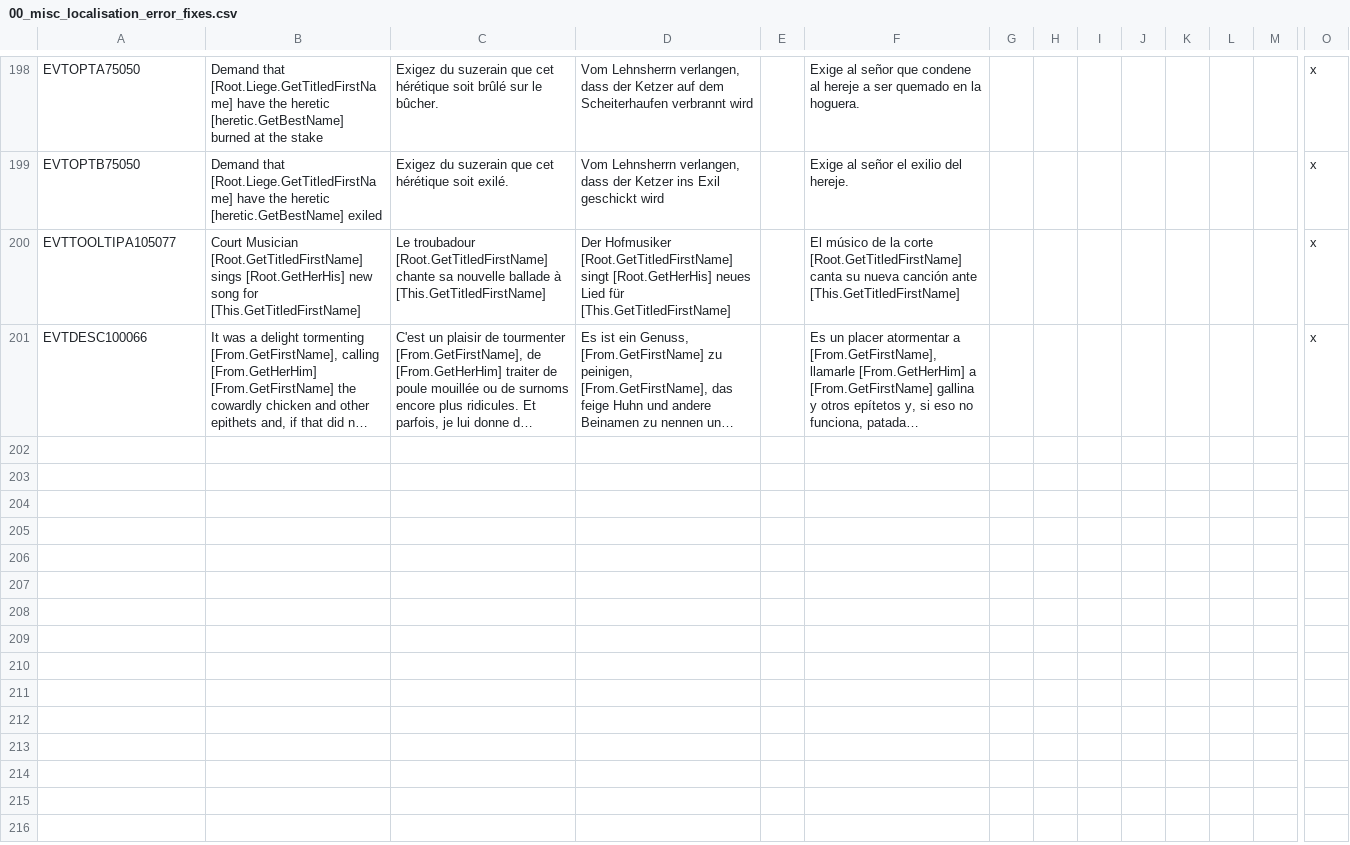
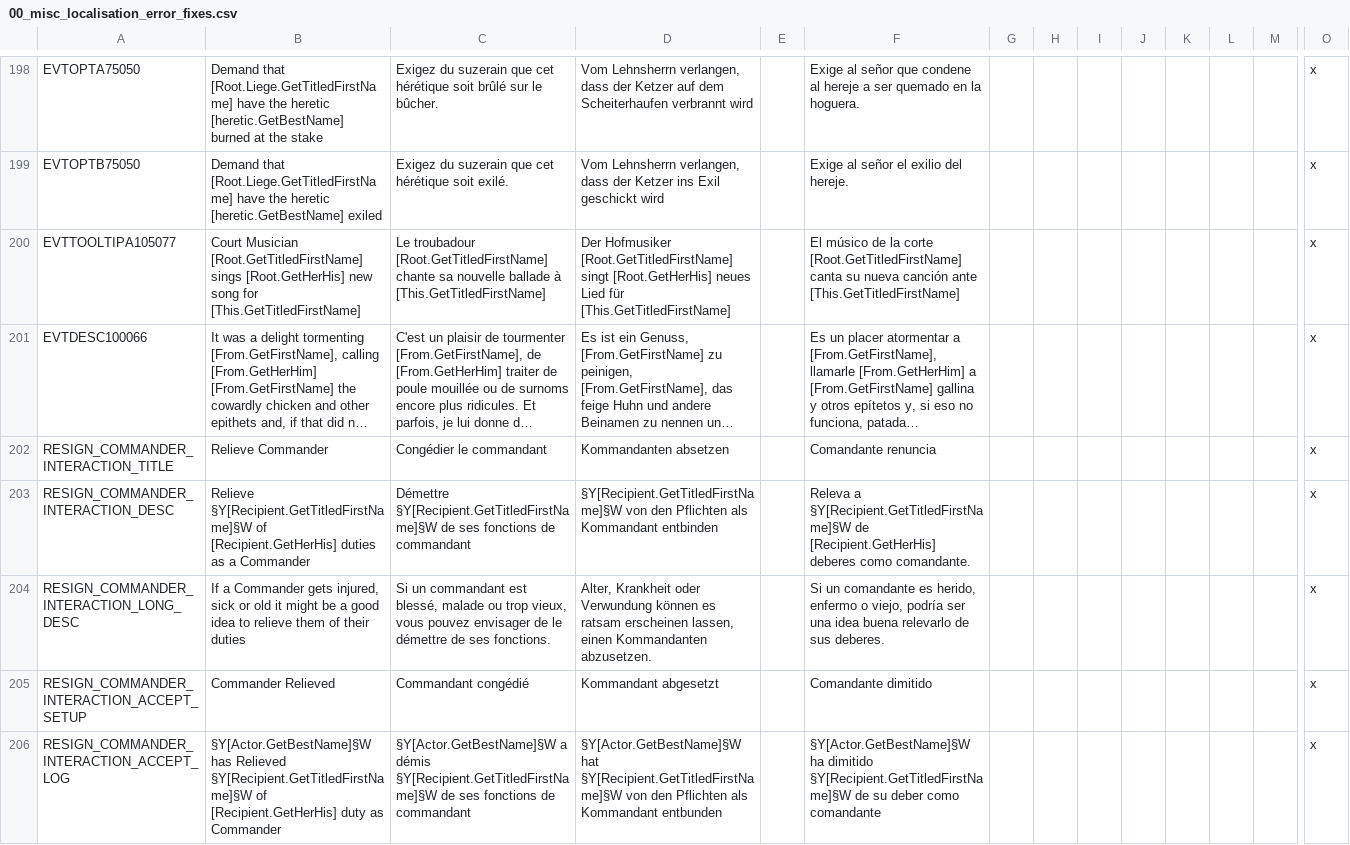
Before and after one commit to Numahr/lux-invicta-repository, a CSV file: localisation/00_misc_localisation_error_fixes.csv, drawn as a sheet; only a part is shown, gaps mark what is left out; long unchanged cells end in …; rows hold the shown columns only; the diff names each change by its address in the sheet, - before the commit and + after, or states it on an @@ line.

```diff
--- a/localisation/00_misc_localisation_error_fixes.csv
+++ b/localisation/00_misc_localisation_error_fixes.csv
+row 202: RESIGN_COMMANDER_INTERACTION_TITLE | Relieve Commander | Congédier le commandant | Kommandanten absetzen |  | Comandante renuncia |  |  |  |  |  |  |  | x
+row 203: RESIGN_COMMANDER_INTERACTION_DESC | Relieve §Y[Recipient.GetTitledFirstName]§W of [Recipient.GetHerHis] duties as a Commander | Démettre §Y[Recipient.GetTitledFirstName]§W de ses fonctions de commandant | §Y[Recipient.GetTitledFirstName]§W von den Pflichten als Kommandant entbinden |  | Releva a §Y[Recipient.GetTitledFirstName]§W de [Recipient.GetHerHis] deberes como comandante. |  |  |  |  |  |  |  | x
+row 204: RESIGN_COMMANDER_INTERACTION_LONG_DESC | If a Commander gets injured, sick or old it might be a good idea to relieve them of their duties | Si un commandant est blessé, malade ou trop vieux, vous pouvez envisager de le démettre de ses fonctions. | Alter, Krankheit oder Verwundung können es ratsam erscheinen lassen, einen Kommandanten abzusetzen. |  | Si un comandante es herido, enfermo o viejo, podría ser una idea buena relevarlo de sus deberes. |  |  |  |  |  |  |  | x
+row 205: RESIGN_COMMANDER_INTERACTION_ACCEPT_SETUP | Commander Relieved | Commandant congédié | Kommandant abgesetzt |  | Comandante dimitido |  |  |  |  |  |  |  | x
+row 206: RESIGN_COMMANDER_INTERACTION_ACCEPT_LOG | §Y[Actor.GetBestName]§W has Relieved §Y[Recipient.GetTitledFirstName]§W of [Recipient.GetHerHis] duty as Commander | §Y[Actor.GetBestName]§W a démis §Y[Recipient.GetTitledFirstName]§W de ses fonctions de commandant | §Y[Actor.GetBestName]§W hat §Y[Recipient.GetTitledFirstName]§W von den Pflichten als Kommandant entbunden |  | §Y[Actor.GetBestName]§W ha dimitido §Y[Recipient.GetTitledFirstName]§W de su deber como comandante |  |  |  |  |  |  |  | x
```
Also changed, not shown: localisation/VIET_Decisions.csv, 2 other files.
